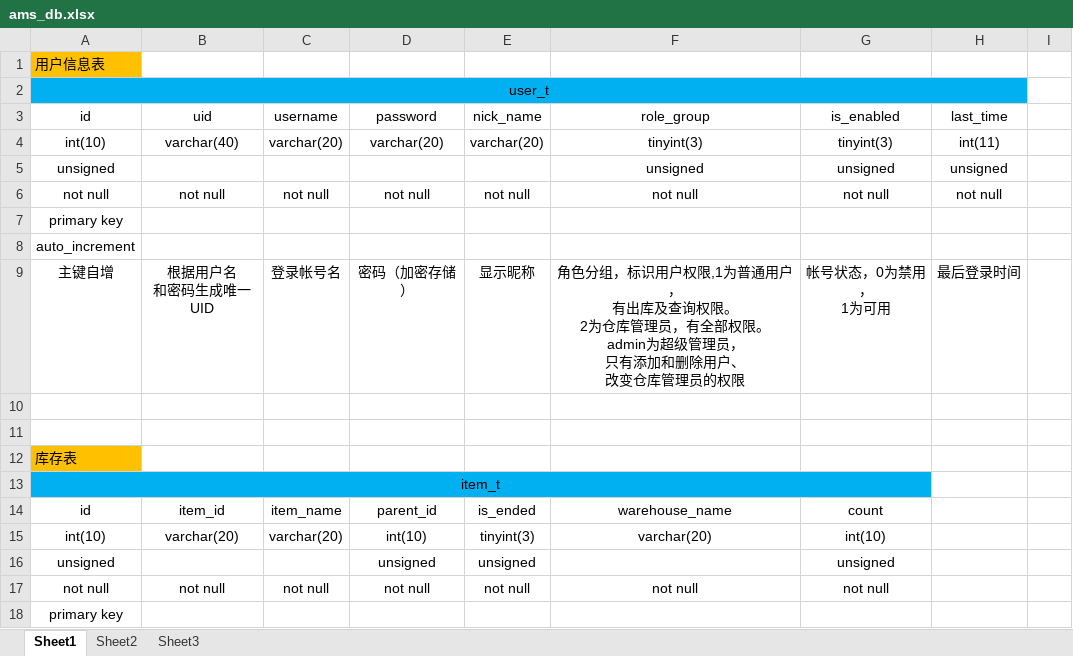
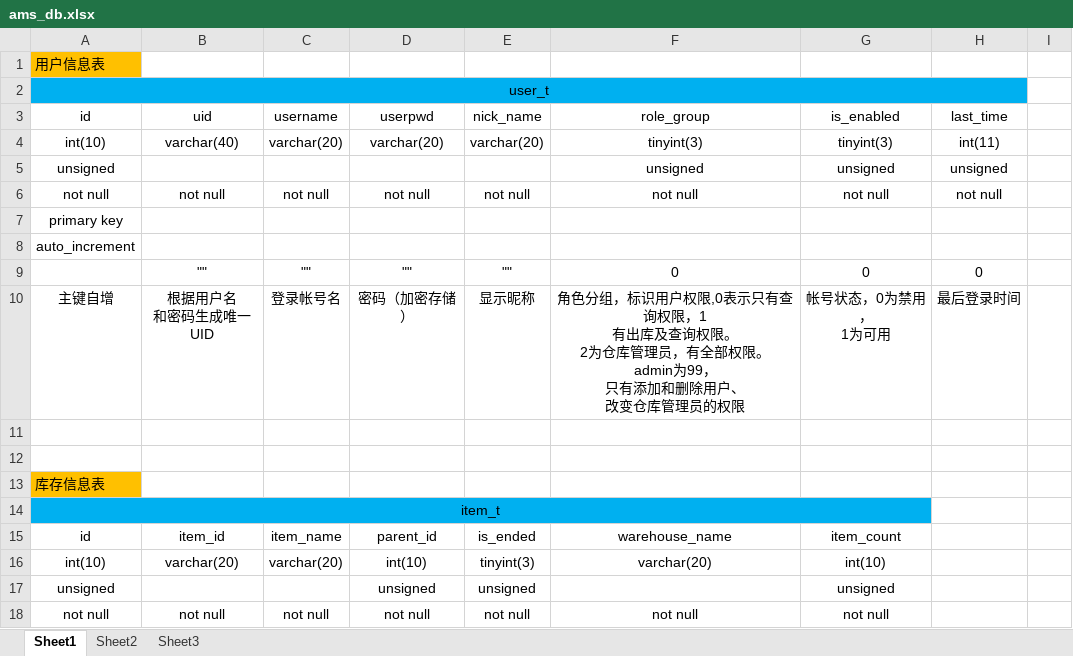
Before and after one commit to FelixByeel/ams-demo, an Excel workbook: doc/ams_db.xlsx, sheet Sheet1, drawn as a sheet; only a part is shown; the shorter side is filled out with more unchanged rows; values as stored, in another font and other column widths than the file's, no borders; addresses are those after the commit; ↵ is a line break in a cell; the diff covers the shown part only; the diff names each change by its address in the sheet, - before the commit and + after, or states it on an @@ line.

```diff
--- a/doc/ams_db.xlsx (sheet Sheet1)
+++ b/doc/ams_db.xlsx (sheet Sheet1)
-D3: password
+D3: userpwd
+row 9:  | "" | "" | "" | "" | 0 | 0 | 0
-F10 (role_group): …用户权限,1为普通用户， ↵ 有出库及查询权限。 ↵ 2为仓库管理员，有全部权限。 ↵ admin为超级管理员， ↵ 只有…
+F10 (role_group): …用户权限,0表示只有查询权限，1 ↵ 有出库及查询权限。 ↵ 2为仓库管理员，有全部权限。 ↵ admin为99， ↵ 只有…
-A13 (id): 库存表
+A13 (id): 库存信息表
-G15 (is_enabled): count
+G15 (is_enabled): item_count
```
Also changed, not shown: 14 added rows, 24 edited cells, cell formats and merged cells elsewhere in this sheet, 3 other files.
